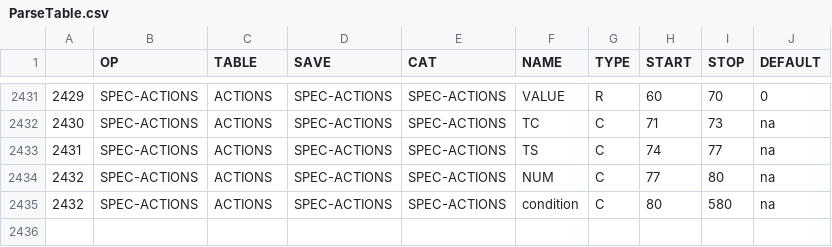
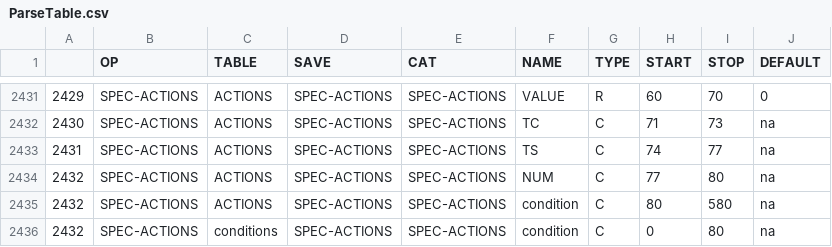
Before and after one commit to respec/HSPsquared, a CSV file: src/hsp2/hsp2tools/data/ParseTable.csv, drawn as a sheet; only a part is shown, gaps mark what is left out.

Commit message:
correct parse columns

```diff
--- a/src/hsp2/hsp2tools/data/ParseTable.csv
+++ b/src/hsp2/hsp2tools/data/ParseTable.csv
@@ -2435 +2435,2 @@
 2432,SPEC-ACTIONS,ACTIONS,SPEC-ACTIONS,SPEC-ACTIONS,condition,C,80,580,na
+2432,SPEC-ACTIONS,conditions,SPEC-ACTIONS,SPEC-ACTIONS,condition,C,0,80,na
```
